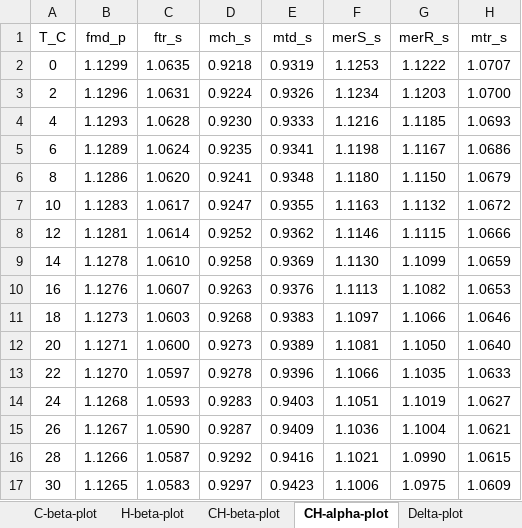
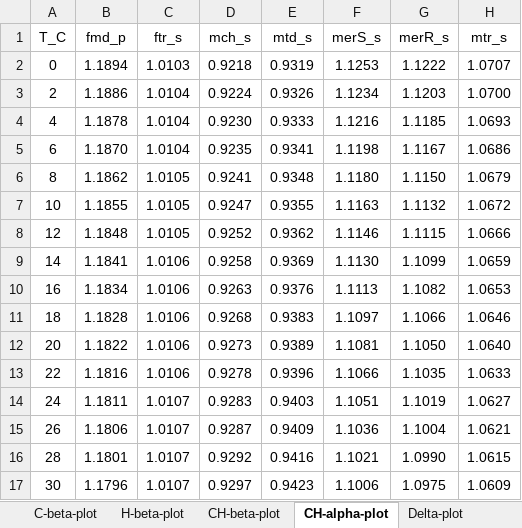
Before and after one commit to jagropp/EFFs.GCA.2020, an Excel workbook: alpha-beta.xlsx, sheet CH-alpha-plot, drawn as a sheet; only a part is shown; values as stored, in another font and other column widths than the file's, no borders; the diff covers the shown part only; the diff names each change by its address in the sheet, - before the commit and + after, or states it on an @@ line.

```diff
--- a/alpha-beta.xlsx (sheet CH-alpha-plot)
+++ b/alpha-beta.xlsx (sheet CH-alpha-plot)
-B2 (fmd_p): 1.1299
+B2 (fmd_p): 1.1894
-C2 (ftr_s): 1.0635
+C2 (ftr_s): 1.0103
-B3 (fmd_p): 1.1296
+B3 (fmd_p): 1.1886
-C3 (ftr_s): 1.0631
+C3 (ftr_s): 1.0104
-B4 (fmd_p): 1.1293
+B4 (fmd_p): 1.1878
-C4 (ftr_s): 1.0628
+C4 (ftr_s): 1.0104
-B5 (fmd_p): 1.1289
+B5 (fmd_p): 1.1870
-C5 (ftr_s): 1.0624
+C5 (ftr_s): 1.0104
-B6 (fmd_p): 1.1286
+B6 (fmd_p): 1.1862
-C6 (ftr_s): 1.0620
+C6 (ftr_s): 1.0105
-B7 (fmd_p): 1.1283
+B7 (fmd_p): 1.1855
-C7 (ftr_s): 1.0617
+C7 (ftr_s): 1.0105
-B8 (fmd_p): 1.1281
+B8 (fmd_p): 1.1848
-C8 (ftr_s): 1.0614
+C8 (ftr_s): 1.0105
-B9 (fmd_p): 1.1278
+B9 (fmd_p): 1.1841
-C9 (ftr_s): 1.0610
+C9 (ftr_s): 1.0106
-B10 (fmd_p): 1.1276
+B10 (fmd_p): 1.1834
-C10 (ftr_s): 1.0607
+C10 (ftr_s): 1.0106
-B11 (fmd_p): 1.1273
+B11 (fmd_p): 1.1828
-C11 (ftr_s): 1.0603
+C11 (ftr_s): 1.0106
-B12 (fmd_p): 1.1271
+B12 (fmd_p): 1.1822
-C12 (ftr_s): 1.0600
+C12 (ftr_s): 1.0106
-B13 (fmd_p): 1.1270
+B13 (fmd_p): 1.1816
-C13 (ftr_s): 1.0597
+C13 (ftr_s): 1.0106
-B14 (fmd_p): 1.1268
+B14 (fmd_p): 1.1811
-C14 (ftr_s): 1.0593
+C14 (ftr_s): 1.0107
-B15 (fmd_p): 1.1267
+B15 (fmd_p): 1.1806
-C15 (ftr_s): 1.0590
+C15 (ftr_s): 1.0107
-B16 (fmd_p): 1.1266
+B16 (fmd_p): 1.1801
-C16 (ftr_s): 1.0587
+C16 (ftr_s): 1.0107
-B17 (fmd_p): 1.1265
+B17 (fmd_p): 1.1796
-C17 (ftr_s): 1.0583
+C17 (ftr_s): 1.0107
```
Also changed, not shown: 507 edited cells elsewhere in this sheet, sheet gamma-plot, sheet Delta-plot, sheet CH-beta-plot, sheet C-beta-plot, sheet H-beta-plot, 2 other files.
